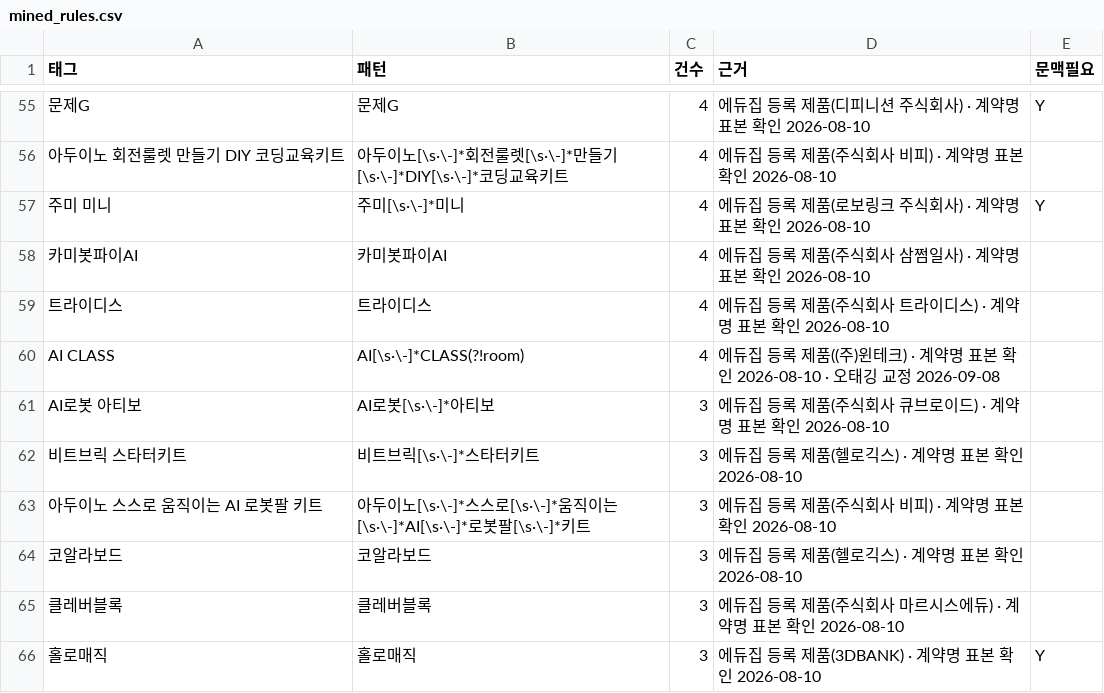
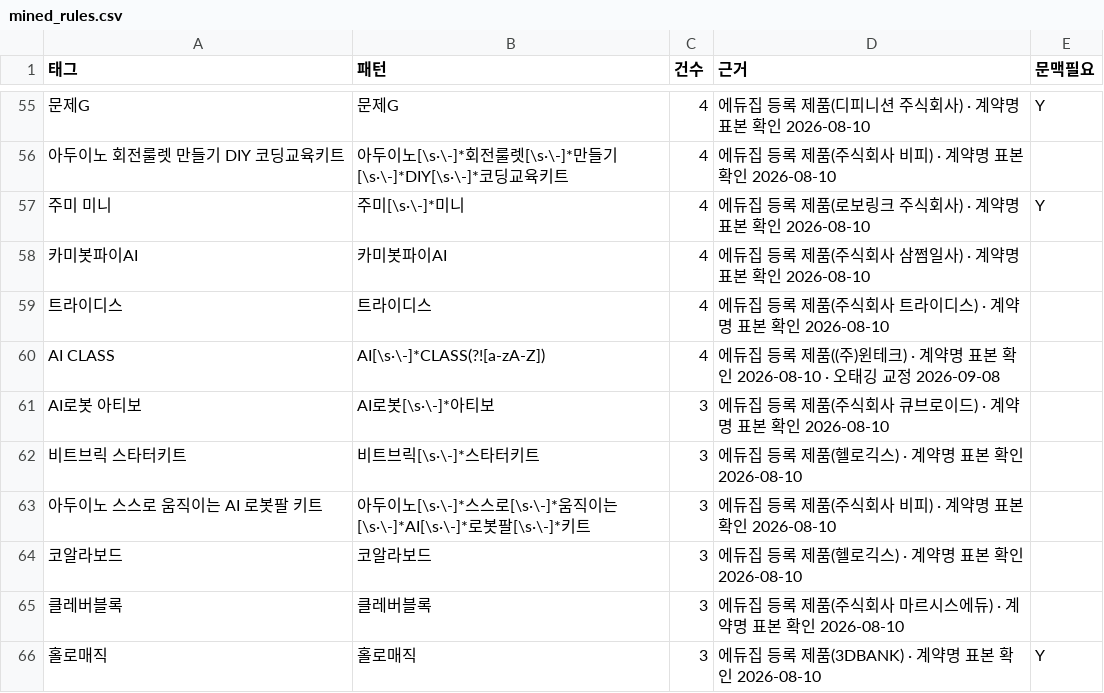
Before and after one commit to theflight001/school-edtech, a CSV file: mined_rules.csv, drawn as a sheet; only a part is shown, gaps mark what is left out; the diff names each change by its address in the sheet, - before the commit and + after, or states it on an @@ line.

```diff
--- a/mined_rules.csv
+++ b/mined_rules.csv
-B60 (패턴): AI[\s·\-]*CLASS(?!room)
+B60 (패턴): AI[\s·\-]*CLASS(?![a-zA-Z])
```
Also changed, not shown: edzip_rules.csv, 수집현황.csv, 10 other files.
